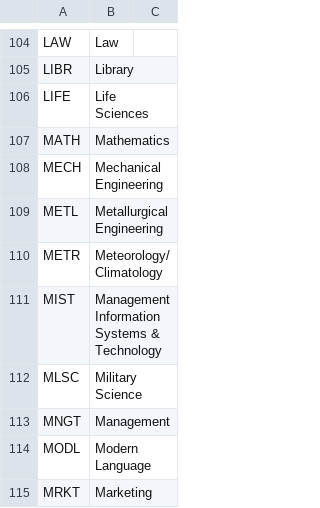
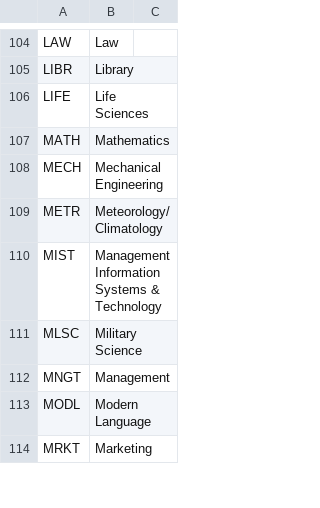
Before and after one commit to unl/UNL_UndergraduateBulletin, a CSV file: data/2013/creq/subject_codes.csv, drawn as a sheet; only a part is shown, gaps mark what is left out; the diff names each change by its address in the sheet, - before the commit and + after, or states it on an @@ line.

Commit message:
METL subject code has been removed in 2013

```diff
--- a/data/2013/creq/subject_codes.csv
+++ b/data/2013/creq/subject_codes.csv
-row 109: METL | Metallurgical Engineering
```
Also changed, not shown: data/2013/major_to_subject_code.csv, 3 other files.
